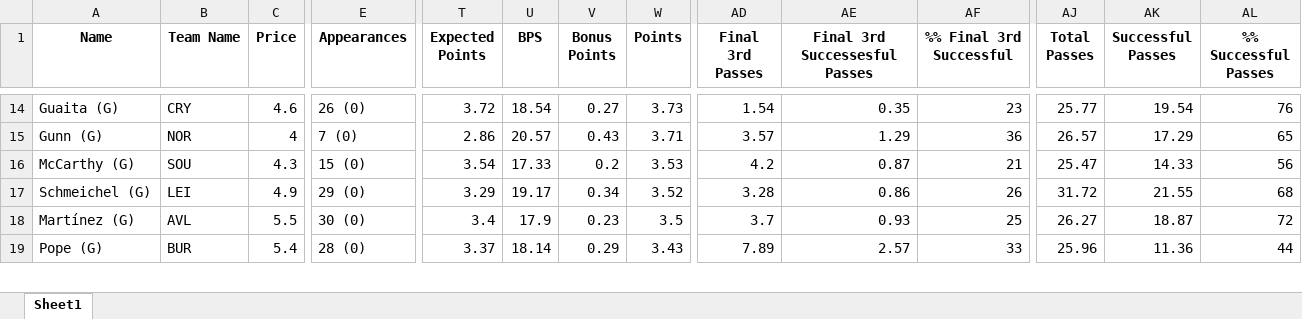
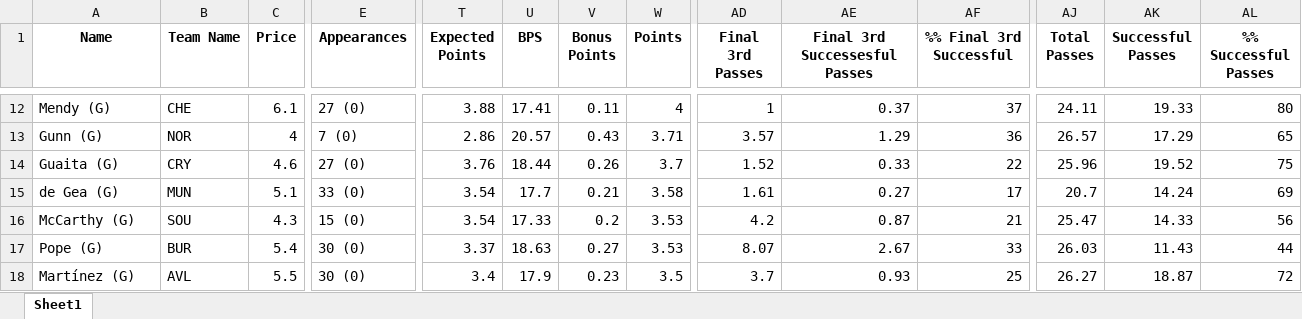
Before and after one commit to hardboyvino/Python_FPL_Project, an Excel workbook: fpl_goalkeeper.xlsx, sheet Sheet1, drawn as a sheet; only a part is shown, gaps mark what is left out; values as stored, in another font and other column widths than the file's, no borders; removed rows and columns are numbered as before the commit, all else as after; rows hold the shown columns only; the diff covers the shown part only; the diff names each change by its address in the sheet, - before the commit and + after, or states it on an @@ line.

```diff
--- a/fpl_goalkeeper.xlsx (sheet Sheet1)
+++ b/fpl_goalkeeper.xlsx (sheet Sheet1)
-A12 (Name): Guaita (G)
+A12 (Name): Mendy (G)
-B12 (Team Name): CRY
+B12 (Team Name): CHE
-C12 (Price): 4.6
+C12 (Price): 6.1
-E12 (Appearances): 26 (0)
+E12 (Appearances): 27 (0)
-T12 (Expected Points): 3.72
+T12 (Expected Points): 3.88
-U12 (BPS): 18.54
+U12 (BPS): 17.41
-V12 (Bonus Points): 0.27
+V12 (Bonus Points): 0.11
-W12 (Points): 3.73
+W12 (Points): 4
-AD12 (Final 3rd Passes): 1.54
+AD12 (Final 3rd Passes): 1
-AE12 (Final 3rd Successesful Passes): 0.35
+AE12 (Final 3rd Successesful Passes): 0.37
-AF12 (%% Final 3rd Successful): 23
+AF12 (%% Final 3rd Successful): 37
-AJ12 (Total Passes): 25.77
+AJ12 (Total Passes): 24.11
-AK12 (Successful Passes): 19.54
+AK12 (Successful Passes): 19.33
-AL12 (%% Successful Passes): 76
+AL12 (%% Successful Passes): 80
+row 14: Guaita (G) | CRY | 4.6 | 27 (0) | 3.76 | 18.44 | 0.26 | 3.7 | 1.52 | 0.33 | 22 | 25.96 | 19.52 | 75
+row 15: de Gea (G) | MUN | 5.1 | 33 (0) | 3.54 | 17.7 | 0.21 | 3.58 | 1.61 | 0.27 | 17 | 20.7 | 14.24 | 69
-A17 (Name): Schmeichel (G)
+A17 (Name): Pope (G)
-B17 (Team Name): LEI
+B17 (Team Name): BUR
-C17 (Price): 4.9
+C17 (Price): 5.4
-E17 (Appearances): 29 (0)
+E17 (Appearances): 30 (0)
-T17 (Expected Points): 3.29
+T17 (Expected Points): 3.37
-U17 (BPS): 19.17
+U17 (BPS): 18.63
-V17 (Bonus Points): 0.34
+V17 (Bonus Points): 0.27
-W17 (Points): 3.52
+W17 (Points): 3.53
-AD17 (Final 3rd Passes): 3.28
+AD17 (Final 3rd Passes): 8.07
-AE17 (Final 3rd Successesful Passes): 0.86
+AE17 (Final 3rd Successesful Passes): 2.67
-AF17 (%% Final 3rd Successful): 26
+AF17 (%% Final 3rd Successful): 33
-AJ17 (Total Passes): 31.72
+AJ17 (Total Passes): 26.03
-AK17 (Successful Passes): 21.55
+AK17 (Successful Passes): 11.43
-AL17 (%% Successful Passes): 68
+AL17 (%% Successful Passes): 44
-row 19: Pope (G) | BUR | 5.4 | 28 (0) | 3.37 | 18.14 | 0.29 | 3.43 | 7.89 | 2.57 | 33 | 25.96 | 11.36 | 44
```
Also changed, not shown: 3 added rows, 4 removed rows and 391 edited cells elsewhere in this sheet, 3 other files.
